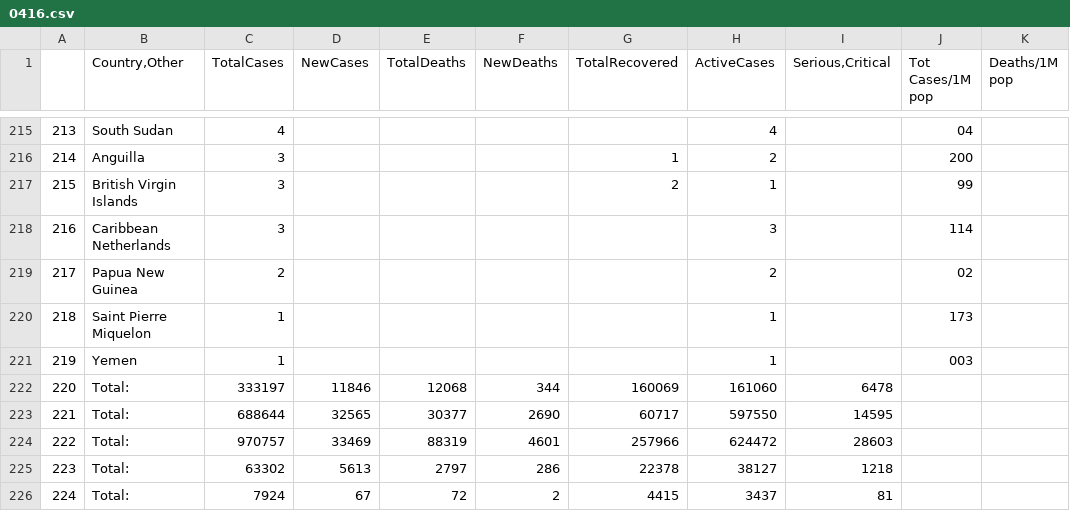
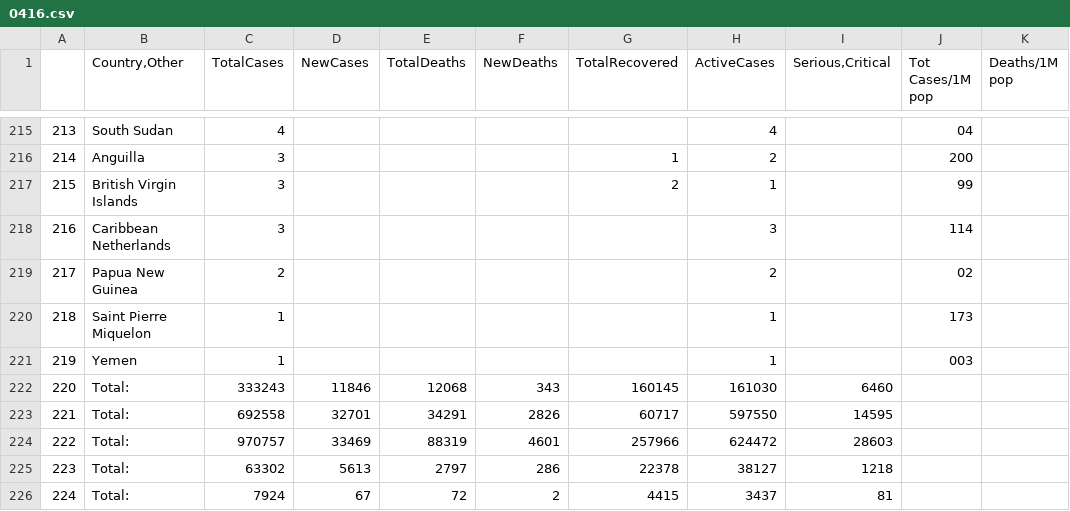
Before and after one commit to nadavrap/COVID19, a CSV file: data/worldodmeter/0416.csv, drawn as a sheet; only a part is shown, gaps mark what is left out; the diff covers the shown part only; the diff names each change by its address in the sheet, - before the commit and + after, or states it on an @@ line.

```diff
--- a/data/worldodmeter/0416.csv
+++ b/data/worldodmeter/0416.csv
-C222 (TotalCases): 333197
+C222 (TotalCases): 333243
-F222 (NewDeaths): 344
+F222 (NewDeaths): 343
-G222 (TotalRecovered): 160069
+G222 (TotalRecovered): 160145
-H222 (ActiveCases): 161060
+H222 (ActiveCases): 161030
-I222 (Serious,Critical): 6478
+I222 (Serious,Critical): 6460
-C223 (TotalCases): 688644
+C223 (TotalCases): 692558
-D223 (NewCases): 32565
+D223 (NewCases): 32701
-E223 (TotalDeaths): 30377
+E223 (TotalDeaths): 34291
-F223 (NewDeaths): 2690
+F223 (NewDeaths): 2826
```
Also changed, not shown: 29 edited cells elsewhere in this file, data/worldodmeter/0413.csv, data/worldodmeter/0414.csv, 16 other files.
